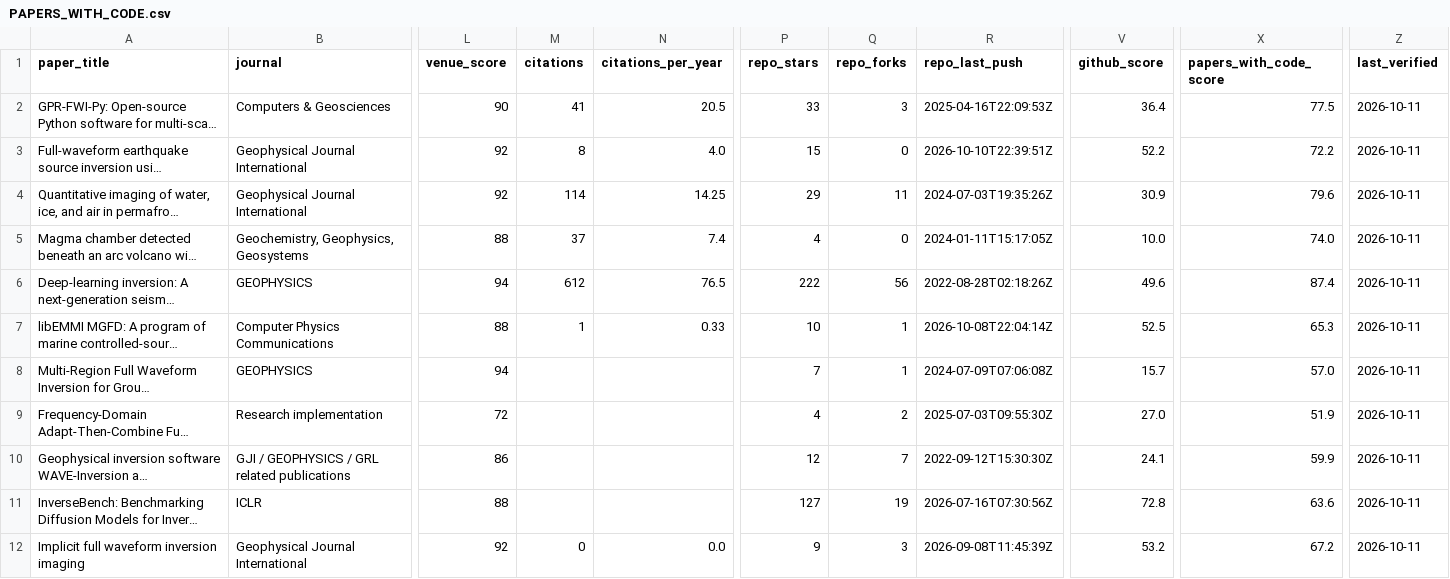
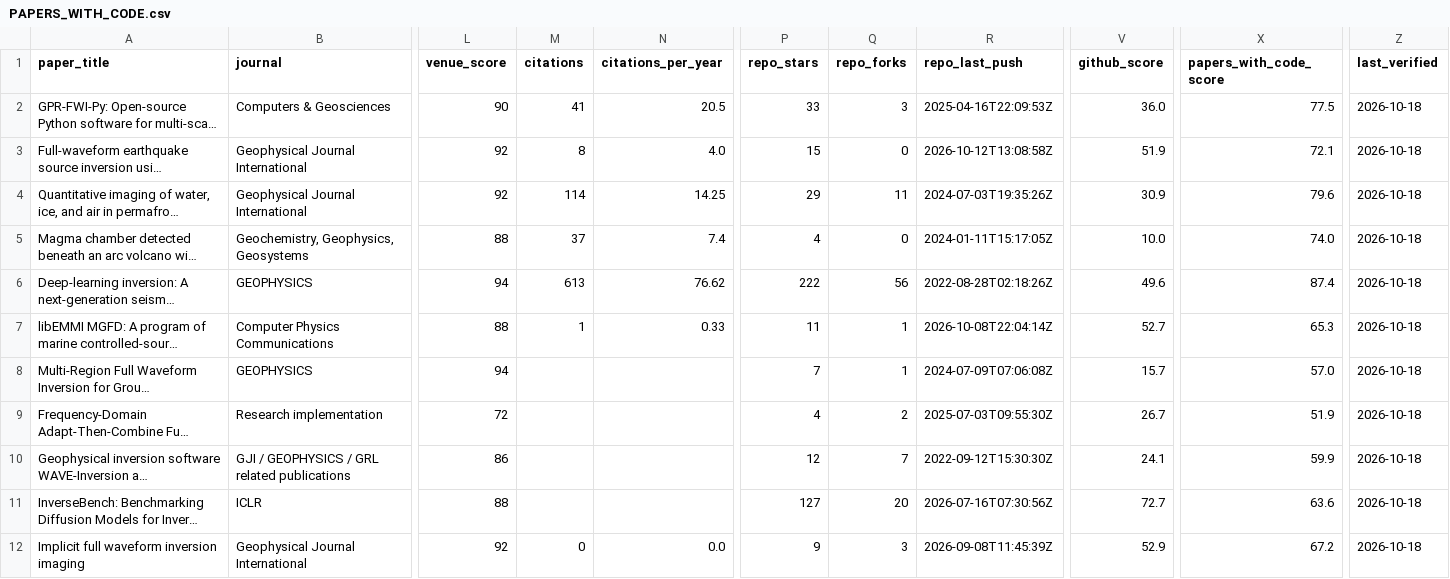
Before and after one commit to santoshdhubia/PetroTechRadar, a CSV file: catalog/PAPERS_WITH_CODE.csv, drawn as a sheet; only a part is shown, gaps mark what is left out; long unchanged cells end in …; the diff covers the shown part only; the diff names each change by its address in the sheet, - before the commit and + after, or states it on an @@ line.

```diff
--- a/catalog/PAPERS_WITH_CODE.csv
+++ b/catalog/PAPERS_WITH_CODE.csv
-V2 (github_score): 36.4
+V2 (github_score): 36.0
-Z2:Z12 (last_verified): 2026-10-11
+Z2:Z12 (last_verified): 2026-10-18
-R3 (repo_last_push): 2026-10-10T22:39:51Z
+R3 (repo_last_push): 2026-10-12T13:08:58Z
-V3 (github_score): 52.2
+V3 (github_score): 51.9
-X3 (papers_with_code_score): 72.2
+X3 (papers_with_code_score): 72.1
-M6 (citations): 612
+M6 (citations): 613
-N6 (citations_per_year): 76.5
+N6 (citations_per_year): 76.62
-P7 (repo_stars): 10
+P7 (repo_stars): 11
-V7 (github_score): 52.5
+V7 (github_score): 52.7
-V9 (github_score): 27.0
+V9 (github_score): 26.7
-Q11 (repo_forks): 19
+Q11 (repo_forks): 20
-V11 (github_score): 72.8
+V11 (github_score): 72.7
-V12 (github_score): 53.2
+V12 (github_score): 52.9
```
Also changed, not shown: 97 edited cells elsewhere in this file, catalog/ADDITIONAL_REPOSITORIES.csv, catalog/PETROTECHRADAR_V1.csv, 16 other files.
